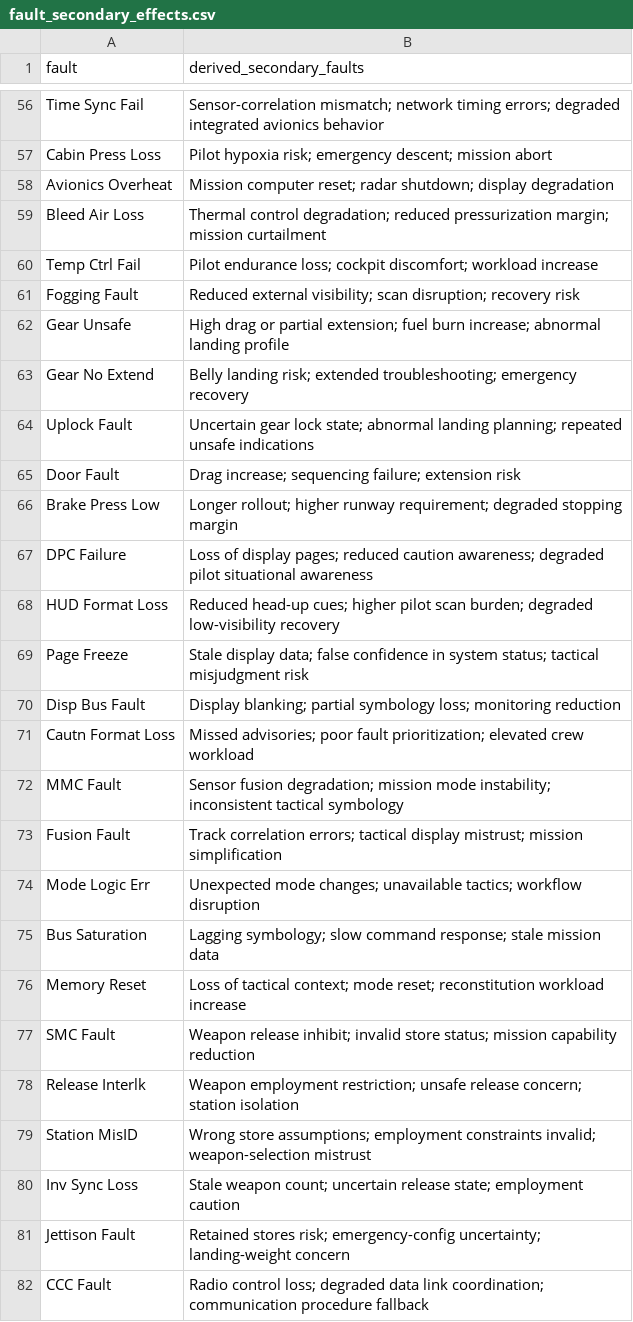
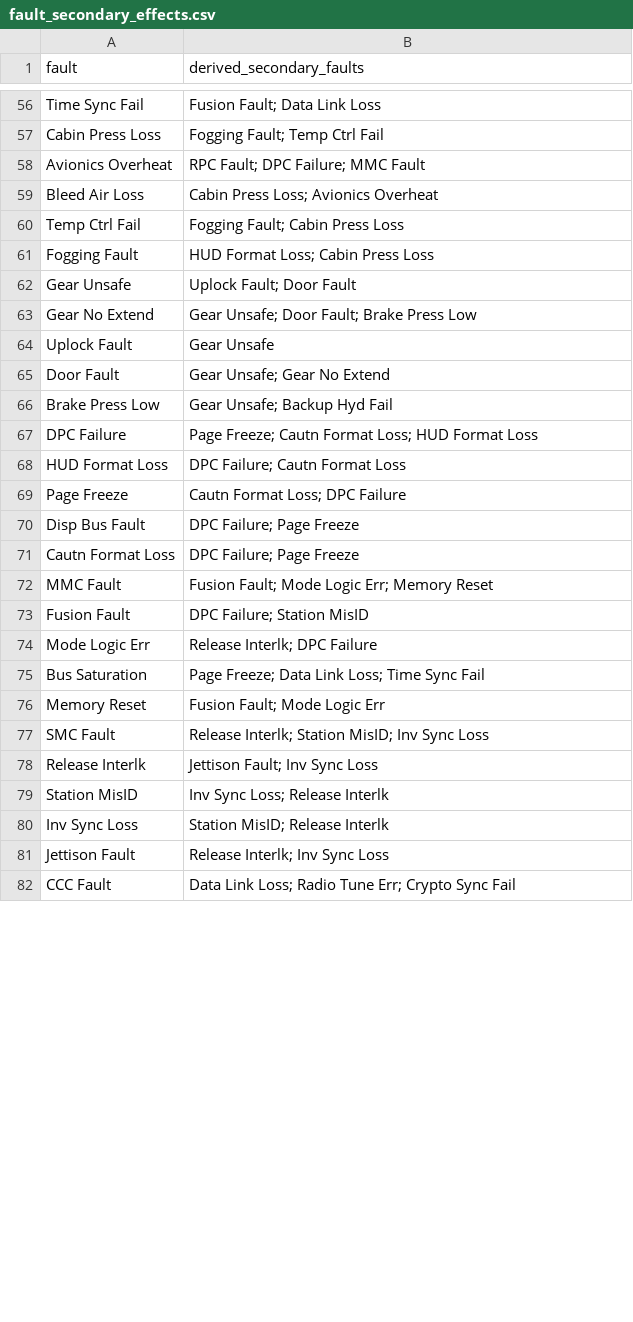
Before and after one commit to jkCXf9X4/aircraft_fault_dataset, a CSV file: data/fault_secondary_effects.csv, drawn as a sheet; only a part is shown, gaps mark what is left out; the diff covers the shown part only; the diff names each change by its address in the sheet, - before the commit and + after, or states it on an @@ line.

Commit message:
Updated secondary effects

```diff
--- a/data/fault_secondary_effects.csv
+++ b/data/fault_secondary_effects.csv
-B56 (derived_secondary_faults): Sensor-correlation mismatch; network timing errors; degraded integrated avionics behavior
+B56 (derived_secondary_faults): Fusion Fault; Data Link Loss
-B57 (derived_secondary_faults): Pilot hypoxia risk; emergency descent; mission abort
+B57 (derived_secondary_faults): Fogging Fault; Temp Ctrl Fail
-B58 (derived_secondary_faults): Mission computer reset; radar shutdown; display degradation
+B58 (derived_secondary_faults): RPC Fault; DPC Failure; MMC Fault
-B59 (derived_secondary_faults): Thermal control degradation; reduced pressurization margin; mission curtailment
+B59 (derived_secondary_faults): Cabin Press Loss; Avionics Overheat
-B60 (derived_secondary_faults): Pilot endurance loss; cockpit discomfort; workload increase
+B60 (derived_secondary_faults): Fogging Fault; Cabin Press Loss
-B61 (derived_secondary_faults): Reduced external visibility; scan disruption; recovery risk
+B61 (derived_secondary_faults): HUD Format Loss; Cabin Press Loss
-B62 (derived_secondary_faults): High drag or partial extension; fuel burn increase; abnormal landing profile
+B62 (derived_secondary_faults): Uplock Fault; Door Fault
-B63 (derived_secondary_faults): Belly landing risk; extended troubleshooting; emergency recovery
+B63 (derived_secondary_faults): Gear Unsafe; Door Fault; Brake Press Low
-B64 (derived_secondary_faults): Uncertain gear lock state; abnormal landing planning; repeated unsafe indications
+B64 (derived_secondary_faults): Gear Unsafe
-B65 (derived_secondary_faults): Drag increase; sequencing failure; extension risk
+B65 (derived_secondary_faults): Gear Unsafe; Gear No Extend
-B66 (derived_secondary_faults): Longer rollout; higher runway requirement; degraded stopping margin
+B66 (derived_secondary_faults): Gear Unsafe; Backup Hyd Fail
-B67 (derived_secondary_faults): Loss of display pages; reduced caution awareness; degraded pilot situational awareness
+B67 (derived_secondary_faults): Page Freeze; Cautn Format Loss; HUD Format Loss
-B68 (derived_secondary_faults): Reduced head-up cues; higher pilot scan burden; degraded low-visibility recovery
+B68 (derived_secondary_faults): DPC Failure; Cautn Format Loss
-B69 (derived_secondary_faults): Stale display data; false confidence in system status; tactical misjudgment risk
+B69 (derived_secondary_faults): Cautn Format Loss; DPC Failure
-B70 (derived_secondary_faults): Display blanking; partial symbology loss; monitoring reduction
+B70 (derived_secondary_faults): DPC Failure; Page Freeze
-B71 (derived_secondary_faults): Missed advisories; poor fault prioritization; elevated crew workload
+B71 (derived_secondary_faults): DPC Failure; Page Freeze
-B72 (derived_secondary_faults): Sensor fusion degradation; mission mode instability; inconsistent tactical symbology
+B72 (derived_secondary_faults): Fusion Fault; Mode Logic Err; Memory Reset
-B73 (derived_secondary_faults): Track correlation errors; tactical display mistrust; mission simplification
+B73 (derived_secondary_faults): DPC Failure; Station MisID
-B74 (derived_secondary_faults): Unexpected mode changes; unavailable tactics; workflow disruption
+B74 (derived_secondary_faults): Release Interlk; DPC Failure
-B75 (derived_secondary_faults): Lagging symbology; slow command response; stale mission data
+B75 (derived_secondary_faults): Page Freeze; Data Link Loss; Time Sync Fail
-B76 (derived_secondary_faults): Loss of tactical context; mode reset; reconstitution workload increase
+B76 (derived_secondary_faults): Fusion Fault; Mode Logic Err
-B77 (derived_secondary_faults): Weapon release inhibit; invalid store status; mission capability reduction
+B77 (derived_secondary_faults): Release Interlk; Station MisID; Inv Sync Loss
-B78 (derived_secondary_faults): Weapon employment restriction; unsafe release concern; station isolation
+B78 (derived_secondary_faults): Jettison Fault; Inv Sync Loss
-B79 (derived_secondary_faults): Wrong store assumptions; employment constraints invalid; weapon-selection mistrust
+B79 (derived_secondary_faults): Inv Sync Loss; Release Interlk
-B80 (derived_secondary_faults): Stale weapon count; uncertain release state; employment caution
+B80 (derived_secondary_faults): Station MisID; Release Interlk
-B81 (derived_secondary_faults): Retained stores risk; emergency-config uncertainty; landing-weight concern
+B81 (derived_secondary_faults): Release Interlk; Inv Sync Loss
-B82 (derived_secondary_faults): Radio control loss; degraded data link coordination; communication procedure fallback
+B82 (derived_secondary_faults): Data Link Loss; Radio Tune Err; Crypto Sync Fail
```
Also changed, not shown: 58 edited cells elsewhere in this file, 3 other files.
